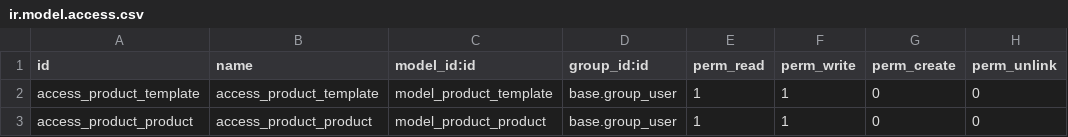
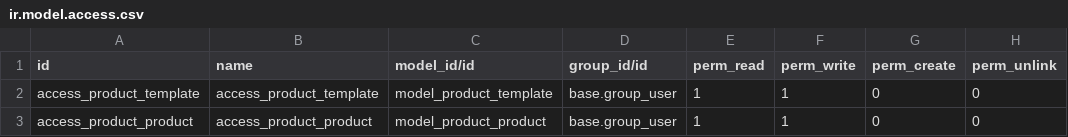
Before and after one commit to WEBDEV-PROTEC/PROTEC-DZ, a CSV file: yalidine_odoo_cod/security/ir.model.access.csv, drawn as a sheet.

Commit message:
premissions fixes on file security

```diff
--- a/yalidine_odoo_cod/security/ir.model.access.csv
+++ b/yalidine_odoo_cod/security/ir.model.access.csv
@@ -1,2 +1,2 @@
-id,name,model_id:id,group_id:id,perm_read,perm_write,perm_create,perm_unlink
+id,name,model_id/id,group_id/id,perm_read,perm_write,perm_create,perm_unlink
 access_product_template,access_product_template,model_product_template,base.group_user,1,1,0,0
```
